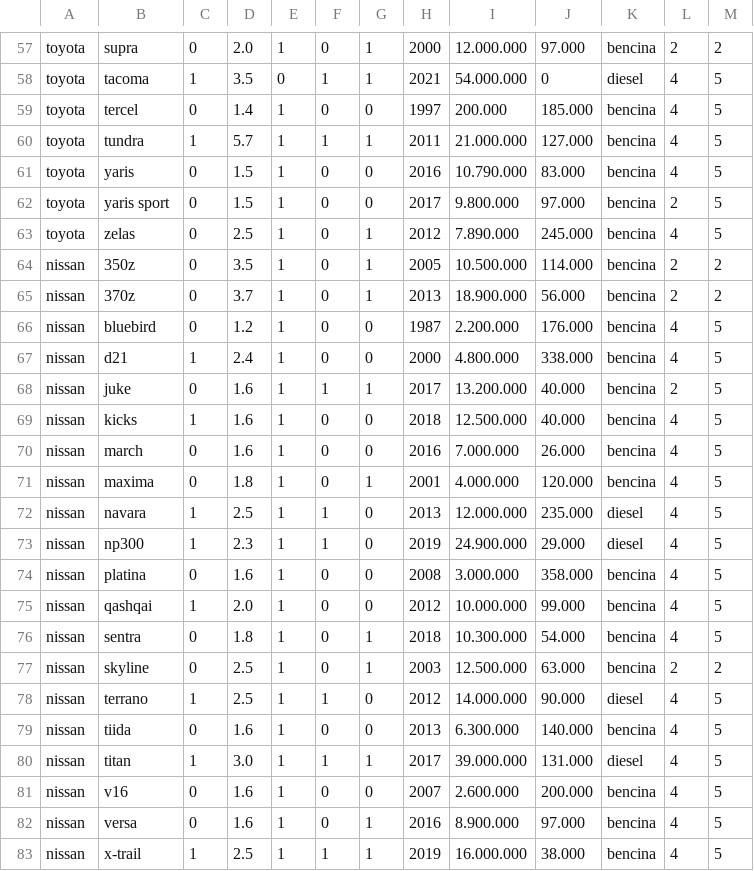
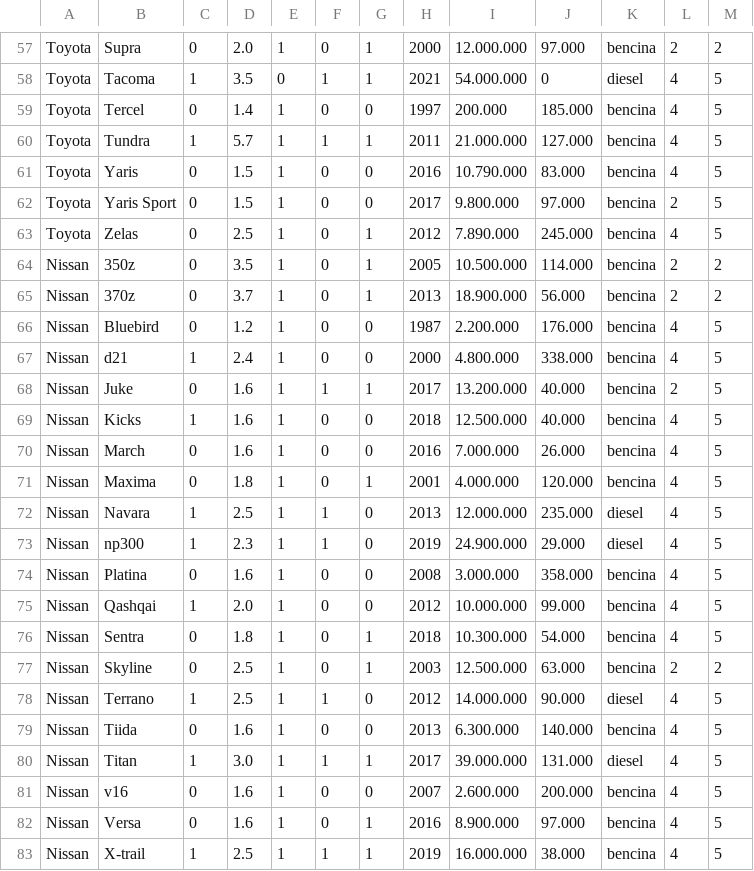
Before and after one commit to LaVolpeChalo/Proyecto, a CSV file: vehiculos.csv, drawn as a sheet; only a part is shown, gaps mark what is left out; the diff covers the shown part only; the diff names each change by its address in the sheet, - before the commit and + after, or states it on an @@ line.

```diff
--- a/vehiculos.csv
+++ b/vehiculos.csv
-A57:A63: toyota
+A57:A63: Toyota
-B57: supra
+B57: Supra
-B58: tacoma
+B58: Tacoma
-B59: tercel
+B59: Tercel
-B60: tundra
+B60: Tundra
-B61: yaris
+B61: Yaris
-B62: yaris sport
+B62: Yaris Sport
-B63: zelas
+B63: Zelas
-A64:A83: nissan
+A64:A83: Nissan
-B66: bluebird
+B66: Bluebird
-B68: juke
+B68: Juke
-B69: kicks
+B69: Kicks
-B70: march
+B70: March
-B71: maxima
+B71: Maxima
-B72: navara
+B72: Navara
-B74: platina
+B74: Platina
-B75: qashqai
+B75: Qashqai
-B76: sentra
+B76: Sentra
-B77: skyline
+B77: Skyline
-B78: terrano
+B78: Terrano
-B79: tiida
+B79: Tiida
-B80: titan
+B80: Titan
-B82: versa
+B82: Versa
-B83: x-trail
+B83: X-trail
```
Also changed, not shown: 104 edited cells elsewhere in this file, 3 other files.
